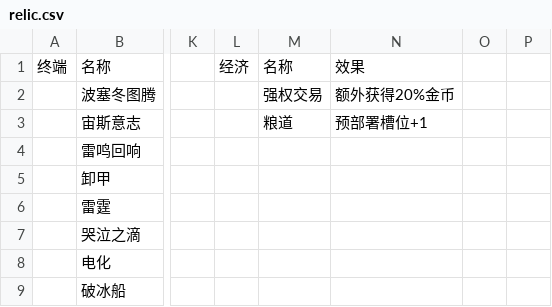
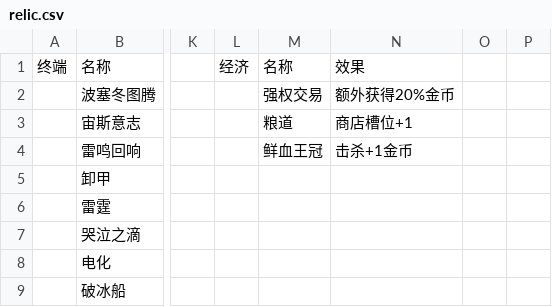
Before and after one commit to wenkipan/dos2, a CSV file: relic.csv, drawn as a sheet; only a part is shown, gaps mark what is left out; the diff names each change by its address in the sheet, - before the commit and + after, or states it on an @@ line.

```diff
--- a/relic.csv
+++ b/relic.csv
-N3: 预部署槽位+1
+N3: 商店槽位+1
-M4: (empty)
+M4: 鲜血王冠
-N4: (empty)
+N4: 击杀+1金币
```
Also changed, not shown: 5 other files.
